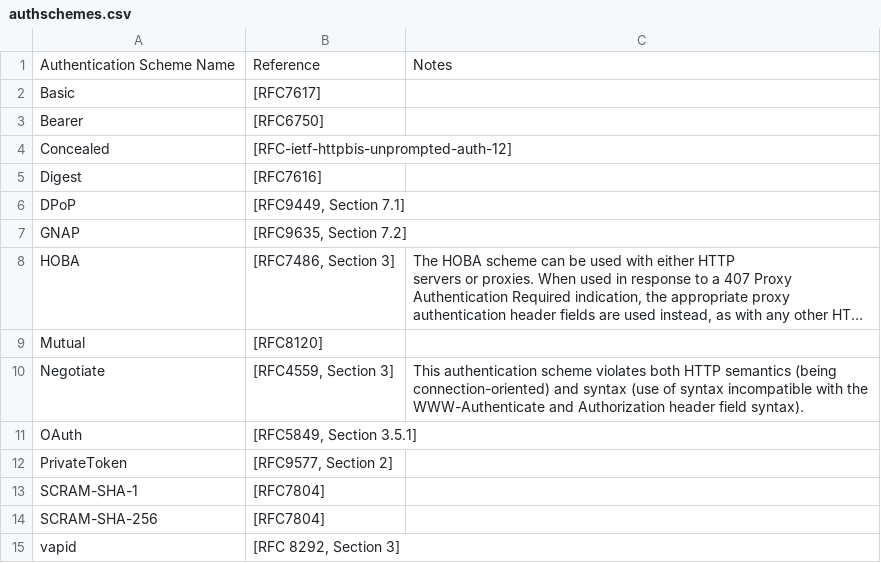
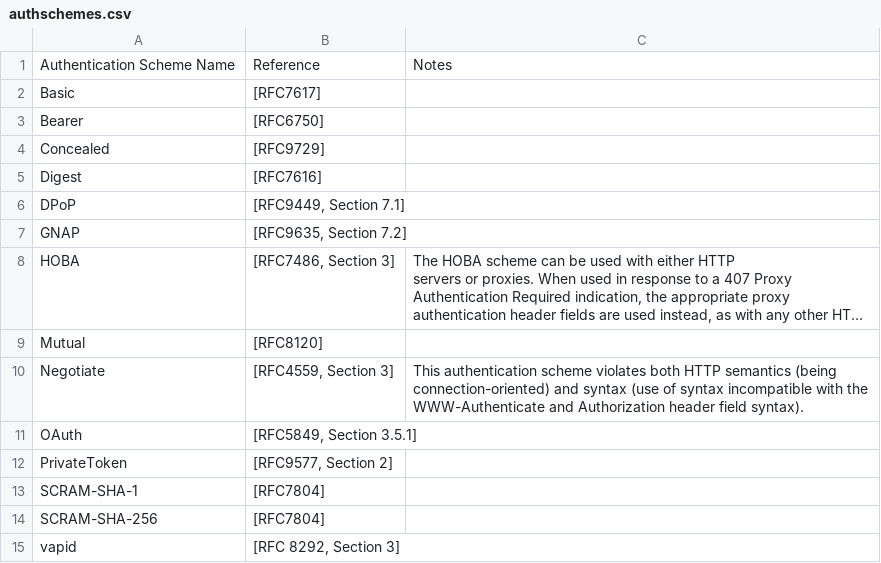
Before and after one commit to noresources/php-http, a CSV file: resources/data/authschemes.csv, drawn as a sheet; long unchanged cells end in ….

```diff
--- a/resources/data/authschemes.csv
+++ b/resources/data/authschemes.csv
@@ -3,3 +3,3 @@ Basic,[RFC7617],
 Bearer,[RFC6750],
-Concealed,[RFC-ietf-httpbis-unprompted-auth-12],
+Concealed,[RFC9729],
 Digest,[RFC7616],
```
Also changed, not shown: resources/data/character-sets-1.csv, resources/data/field-names.csv, 6 other files.
